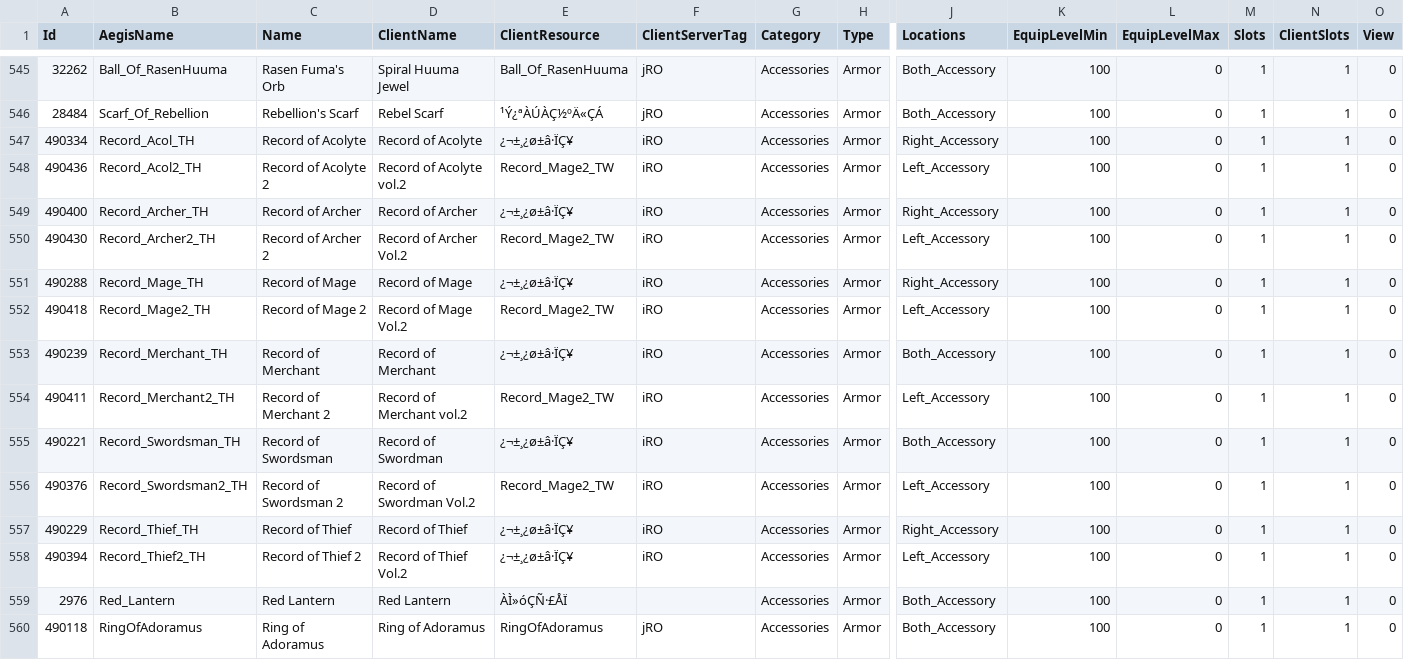
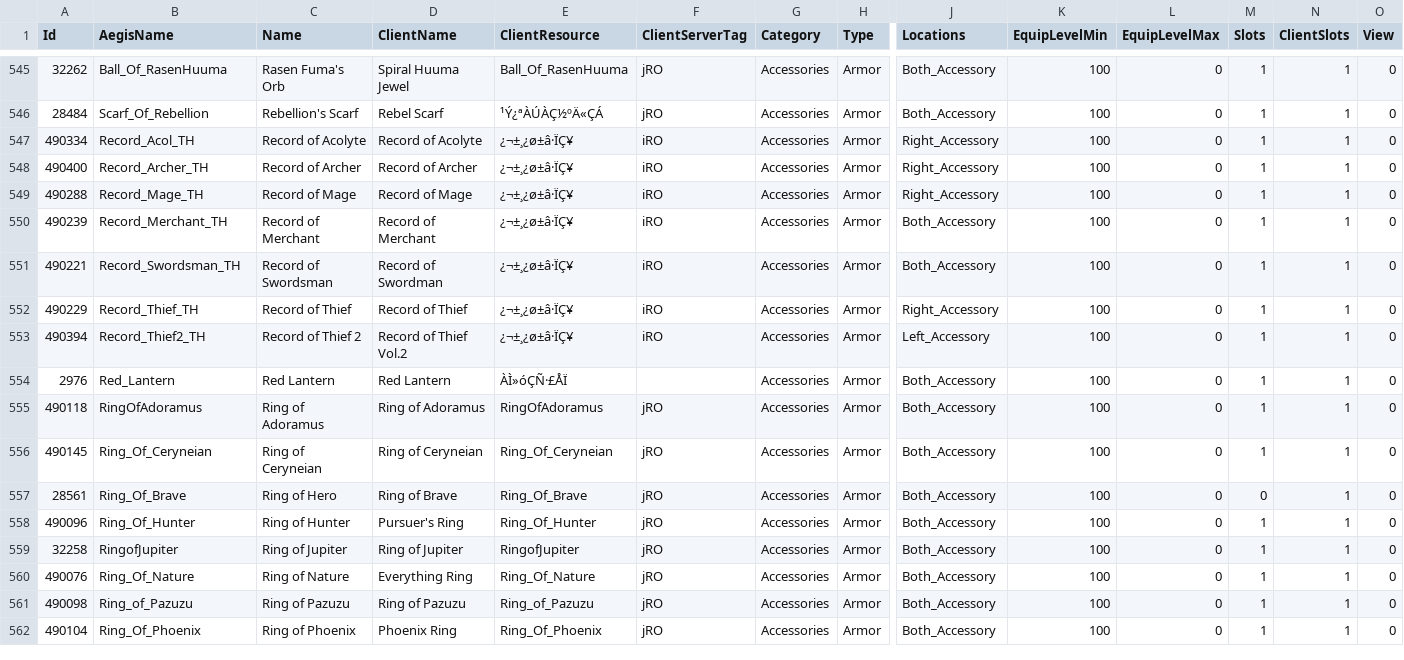
Before and after one commit to Danielwork314/rathena, a CSV file: npc/custom/equipment_archive/audit/equipment_archive_included_full.csv, drawn as a sheet; only a part is shown, gaps mark what is left out; the shorter side is filled out with more unchanged rows; rows hold the shown columns only; the diff names each change by its address in the sheet, - before the commit and + after, or states it on an @@ line.

```diff
--- a/npc/custom/equipment_archive/audit/equipment_archive_included_full.csv
+++ b/npc/custom/equipment_archive/audit/equipment_archive_included_full.csv
-row 548: 490436 | Record_Acol2_TH | Record of Acolyte 2 | Record of Acolyte vol.2 | Record_Mage2_TW | iRO | Accessories | Armor | Left_Accessory | 100 | 0 | 1 | 1 | 0
-row 550: 490430 | Record_Archer2_TH | Record of Archer 2 | Record of Archer Vol.2 | Record_Mage2_TW | iRO | Accessories | Armor | Left_Accessory | 100 | 0 | 1 | 1 | 0
-row 552: 490418 | Record_Mage2_TH | Record of Mage 2 | Record of Mage Vol.2 | Record_Mage2_TW | iRO | Accessories | Armor | Left_Accessory | 100 | 0 | 1 | 1 | 0
-row 554: 490411 | Record_Merchant2_TH | Record of Merchant 2 | Record of Merchant vol.2 | Record_Mage2_TW | iRO | Accessories | Armor | Left_Accessory | 100 | 0 | 1 | 1 | 0
-row 556: 490376 | Record_Swordsman2_TH | Record of Swordsman 2 | Record of Swordman Vol.2 | Record_Mage2_TW | iRO | Accessories | Armor | Left_Accessory | 100 | 0 | 1 | 1 | 0
```
Also changed, not shown: npc/custom/equipment_archive/audit/equipment_archive_changes_from_previous.csv, npc/custom/equipment_archive/audit/equipment_archive_excluded_client_incompatible.csv, 4 other files.
